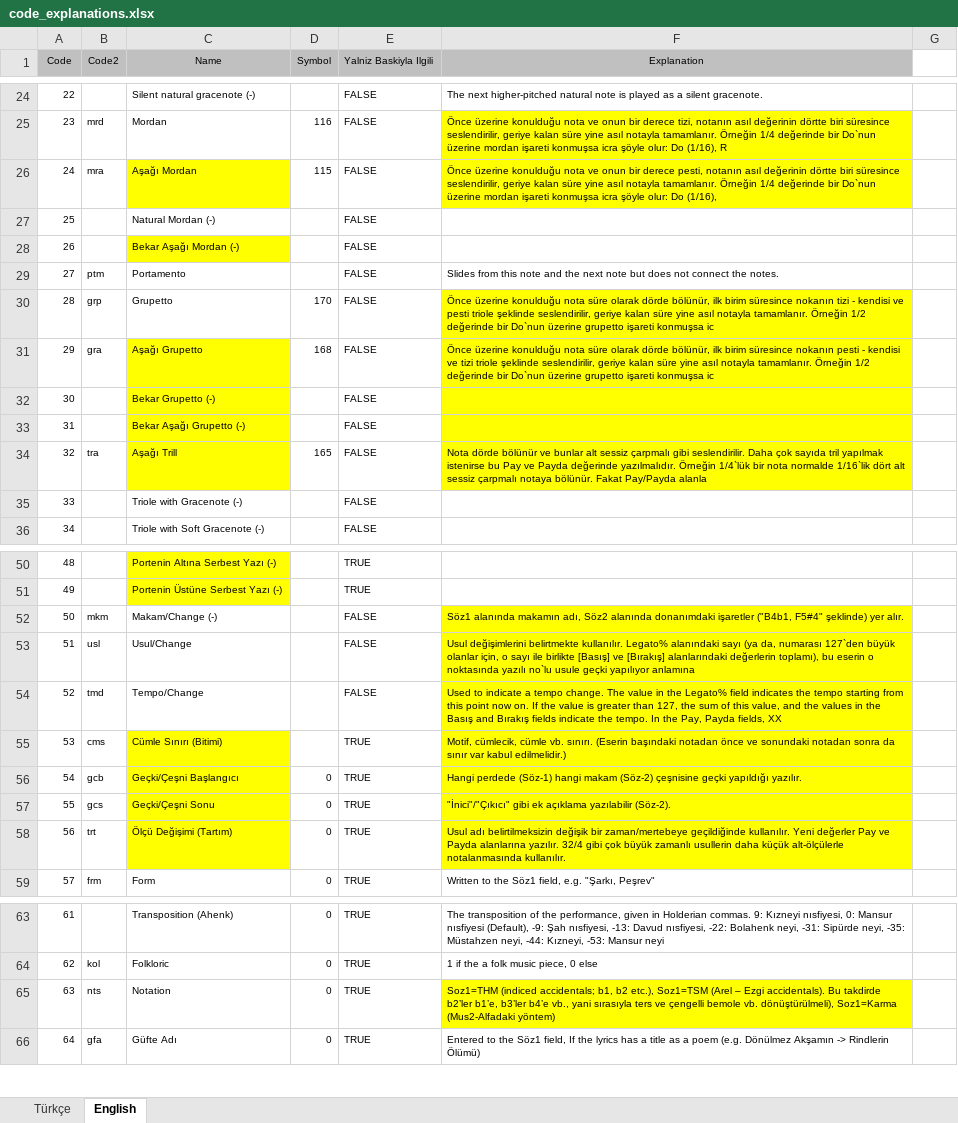
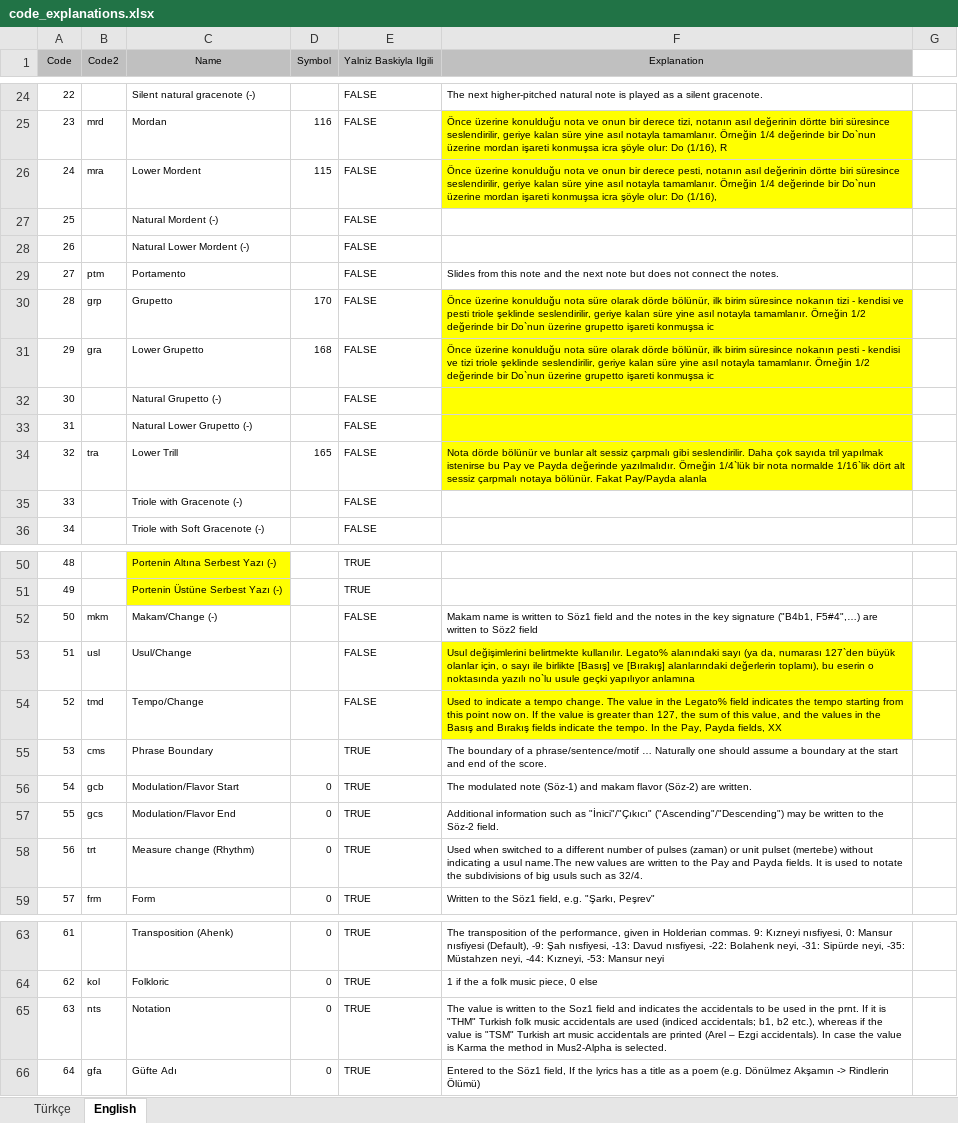
Before and after one commit to MTG/SymbTr, an Excel workbook: code_explanations.xlsx, sheet English, drawn as a sheet; only a part is shown, gaps mark what is left out; values as stored, in another font and other column widths than the file's, no borders; the diff names each change by its address in the sheet, - before the commit and + after, or states it on an @@ line.

Commit message:
Updated the code explanations

```diff
--- a/code_explanations.xlsx (sheet English)
+++ b/code_explanations.xlsx (sheet English)
-C26 (Name): Aşağı Mordan
+C26 (Name): Lower Mordent
-C26 fill: #FFFF00
+C26 fill: none
-C27 (Name): Natural Mordan (-)
+C27 (Name): Natural Mordent (-)
-C28 (Name): Bekar Aşağı Mordan (-)
+C28 (Name): Natural Lower Mordent (-)
-C28 fill: #FFFF00
+C28 fill: none
-C31 (Name): Aşağı Grupetto
+C31 (Name): Lower Grupetto
-C31:C34 fill: #FFFF00
+C31:C34 fill: none
-C32 (Name): Bekar Grupetto (-)
+C32 (Name): Natural Grupetto (-)
-C33 (Name): Bekar Aşağı Grupetto (-)
+C33 (Name): Natural Lower Grupetto (-)
-C34 (Name): Aşağı Trill
+C34 (Name): Lower Trill
-F52 (Explanation): Söz1 alanında makamın adı, Söz2 alanında donanımdaki işaretler ("B4b1, F5#4" şeklinde) yer alır.
+F52 (Explanation): Makam name is written to Söz1 field and the notes in the key signature ("B4b1, F5#4",…) are written to Söz2 field
-F52 fill: #FFFF00
+F52 fill: none
-C55 (Name): Cümle Sınırı (Bitimi)
+C55 (Name): Phrase Boundary
-C55:C58 fill: #FFFF00
+C55:C58 fill: none
-F55 (Explanation): Motif, cümlecik, cümle vb. sınırı. (Eserin başındaki notadan önce ve sonundaki notadan sonra da sınır var kabul edilmelidir.)
+F55 (Explanation): The boundary of a phrase/sentence/motif … Naturally one should assume a boundary at the start and end of the score.
-F55:F58 fill: #FFFF00
+F55:F58 fill: none
-C56 (Name): Geçki/Çeşni Başlangıcı
+C56 (Name): Modulation/Flavor Start
-F56 (Explanation): Hangi perdede (Söz-1) hangi makam (Söz-2) çeşnisine geçki yapıldığı yazılır.
+F56 (Explanation): The modulated note (Söz-1) and makam flavor (Söz-2) are written.
-C57 (Name): Geçki/Çeşni Sonu
+C57 (Name): Modulation/Flavor End
-F57 (Explanation): "İnici"/"Çıkıcı" gibi ek açıklama yazılabilir (Söz-2).
+F57 (Explanation): Additional information such as "İnici"/"Çıkıcı" ("Ascending"/"Descending") may be written to the Söz-2 field.
-C58 (Name): Ölçü Değişimi (Tartım)
+C58 (Name): Measure change (Rhythm)
-F58 (Explanation): Usul adı belirtilmeksizin değişik bir zaman/mertebeye geçildiğinde kullanılır. Yeni değerler Pay ve Payda alanlarına yazılır. 32/4 gibi çok büyük zamanlı usullerin daha küçük alt-ölçülerle notalanmasında kullanılır.
+F58 (Explanation): Used when switched to a different number of pulses (zaman) or unit pulset (mertebe) without indicating a usul name.The new values are written to the Pay and Payda fields. It is used to notate the subdivisions of big usuls such as 32/4.
-F65 (Explanation): Soz1=THM (indiced accidentals; b1, b2 etc.), Soz1=TSM (Arel – Ezgi accidentals). Bu takdirde b2’ler b1’e, b3’ler b4’e vb., yani sırasıyla ters ve çengelli bemole vb. dönüştürülmeli), Soz1=Karma (Mus2-Alfadaki yöntem)
+F65 (Explanation): The value is written to the Soz1 field and indicates the accidentals to be used in the prnt. If it is "THM" Turkish folk music accidentals are used (indiced accidentals; b1, b2 etc.), whereas if the value is "TSM" Turkish art music accidentals are printed (Arel – Ezgi accidentals). In case the value is Karma the method in Mus2-Alpha is selected.
-F65 fill: #FFFF00
+F65 fill: none
```
